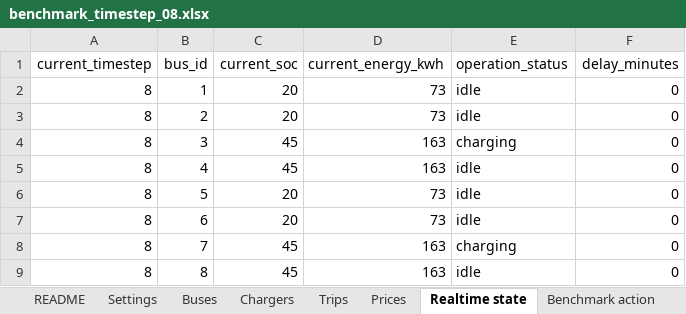
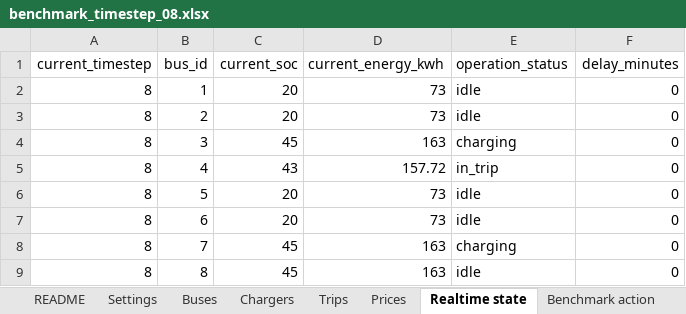
Before and after one commit to AlienEslami/App, an Excel workbook: Files/day_ahead_benchmark/benchmark_timestep_08.xlsx, sheet Realtime state, drawn as a sheet; values as stored, in another font and other column widths than the file's, no borders; the diff names each change by its address in the sheet, - before the commit and + after, or states it on an @@ line.

```diff
--- a/Files/day_ahead_benchmark/benchmark_timestep_08.xlsx (sheet Realtime state)
+++ b/Files/day_ahead_benchmark/benchmark_timestep_08.xlsx (sheet Realtime state)
-C5 (current_soc): 45
+C5 (current_soc): 43
-D5 (current_energy_kwh): 163
+D5 (current_energy_kwh): 157.72
-E5 (operation_status): idle
+E5 (operation_status): in_trip
```
Also changed, not shown: sheet Benchmark action, sheet Settings, Files/Inputs.xlsx, Files/day_ahead_benchmark/benchmark_timestep_09.xlsx, 50 other files.
